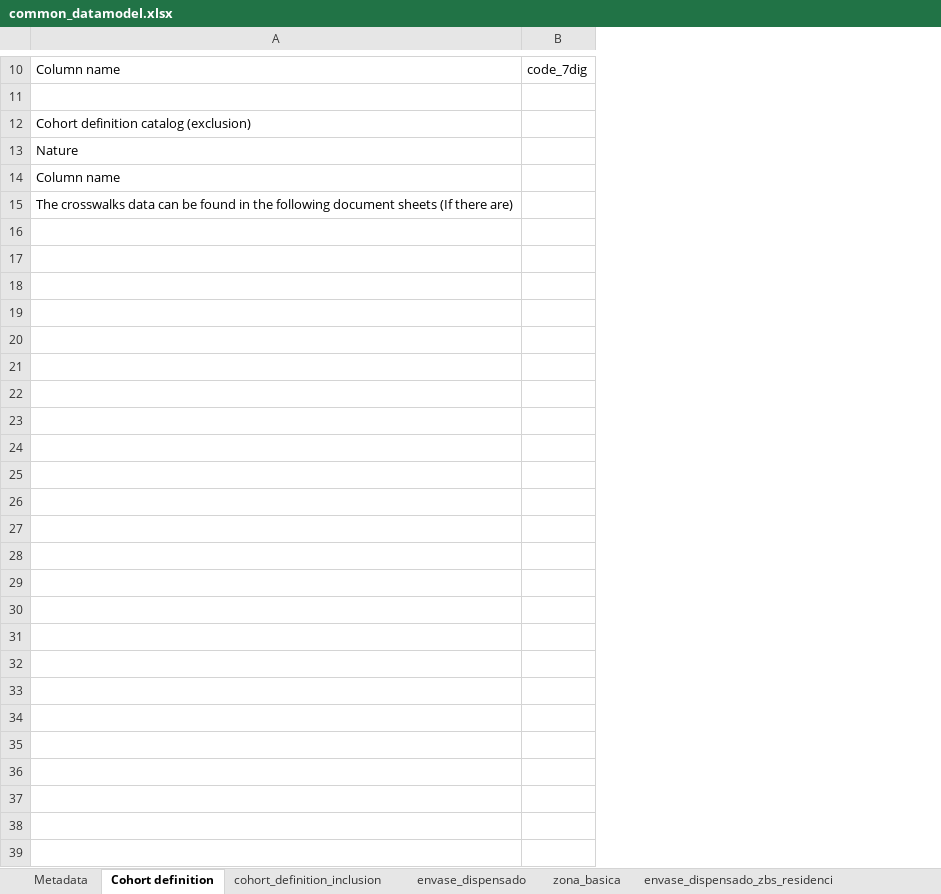
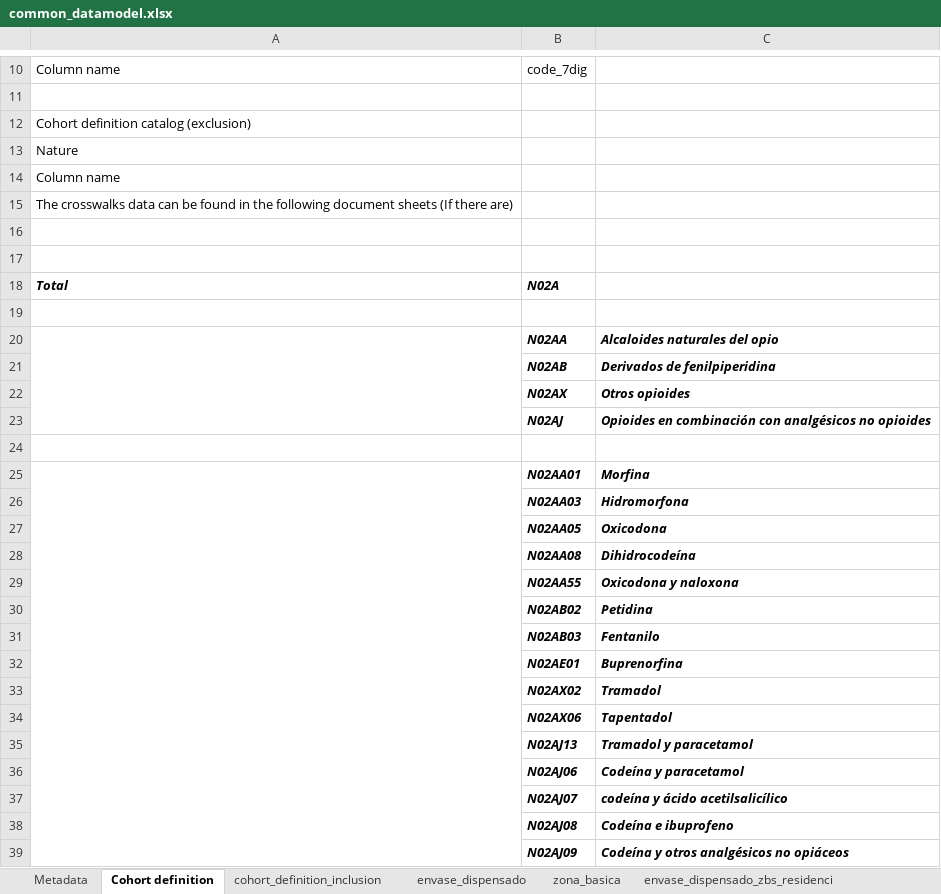
Before and after one commit to cienciadedatosysalud/atlas-farmacia, an Excel workbook: atlas_opioides/docs/CDM/common_datamodel.xlsx, sheet Cohort definition, drawn as a sheet; only a part is shown, gaps mark what is left out; values as stored, in another font and other column widths than the file's, no borders; the diff names each change by its address in the sheet, - before the commit and + after, or states it on an @@ line.

```diff
--- a/atlas_opioides/docs/CDM/common_datamodel.xlsx (sheet Cohort definition)
+++ b/atlas_opioides/docs/CDM/common_datamodel.xlsx (sheet Cohort definition)
+column C, empty
+row 16: (empty)
+row 17: (empty)
+row 18: Total | N02A
+row 19: (empty)
+row 20:  | N02AA | Alcaloides naturales del opio
+row 21:  | N02AB | Derivados de fenilpiperidina
+row 22:  | N02AX | Otros opioides
+row 23:  | N02AJ | Opioides en combinación con analgésicos no opioides
+row 24: (empty)
+row 25:  | N02AA01 | Morfina
+row 26:  | N02AA03 | Hidromorfona
+row 27:  | N02AA05 | Oxicodona
+row 28:  | N02AA08 | Dihidrocodeína
+row 29:  | N02AA55 | Oxicodona y naloxona
+row 30:  | N02AB02 | Petidina
+row 31:  | N02AB03 | Fentanilo
+row 32:  | N02AE01 | Buprenorfina
+row 33:  | N02AX02 | Tramadol
+row 34:  | N02AX06 | Tapentadol
+row 35:  | N02AJ13 | Tramadol y paracetamol
+row 36:  | N02AJ06 | Codeína y paracetamol
+row 37:  | N02AJ07 | codeína y ácido acetilsalicílico
+row 38:  | N02AJ08 | Codeína e ibuprofeno
+row 39:  | N02AJ09 | Codeína y otros analgésicos no opiáceos
```
Also changed, not shown: sheet envase_dispensado_zbs_residenci, sheet zona_basica_zbs_residencia_cd, sheet Metadata, atlas_antibioticos/docs/CDM/common_datamodel.xlsx, 13 other files.
